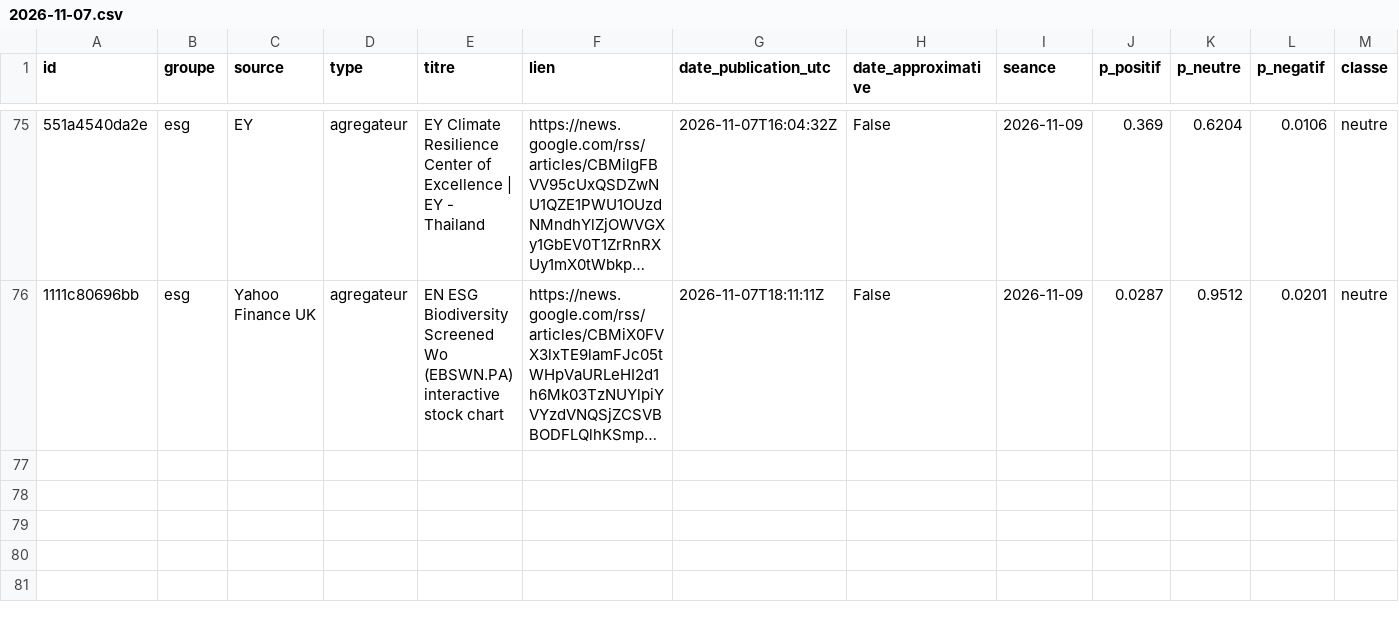
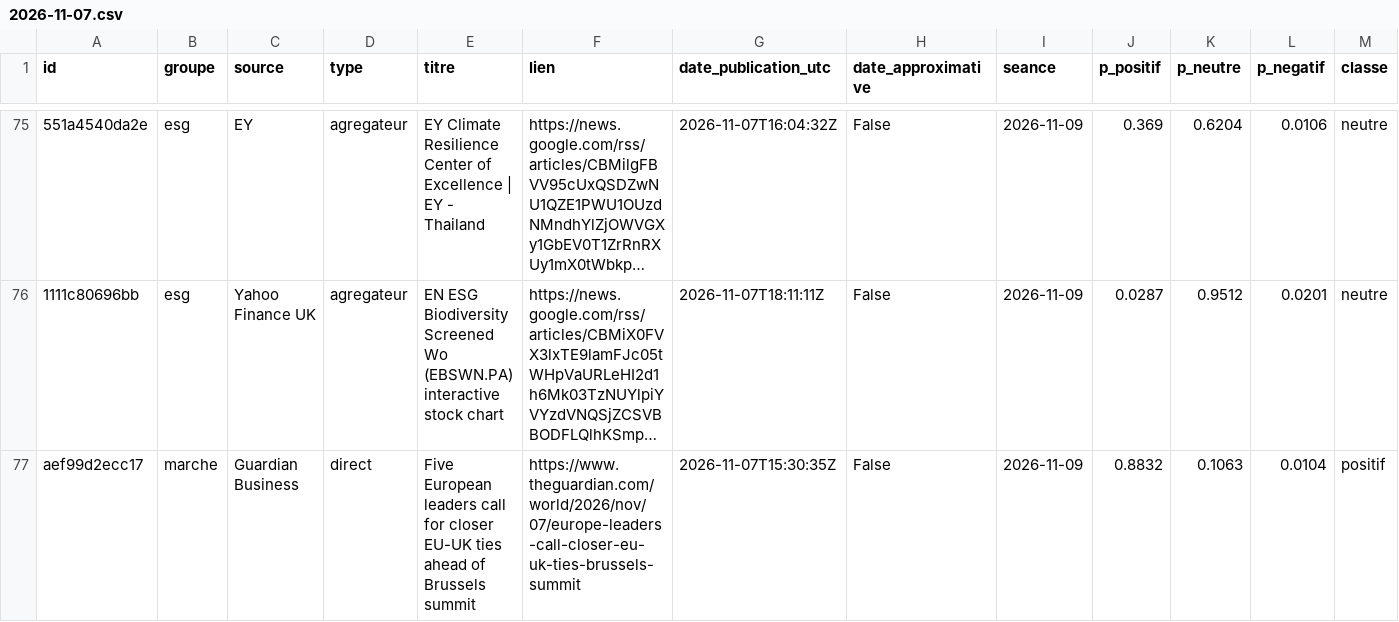
Before and after one commit to Gaaabbb444/contrepoint, a CSV file: data/titres/2026/11/2026-11-07.csv, drawn as a sheet; only a part is shown, gaps mark what is left out; long unchanged cells end in …; rows hold the shown columns only; the diff names each change by its address in the sheet, - before the commit and + after, or states it on an @@ line.

```diff
--- a/data/titres/2026/11/2026-11-07.csv
+++ b/data/titres/2026/11/2026-11-07.csv
+row 77: aef99d2ecc17 | marche | Guardian Business | direct | Five European leaders call for closer EU-UK ties ahead of Brussels summit | https://www.theguardian.com/world/2026/nov/07/europe-leaders-call-closer-eu-uk-ties-brussels-summit | 2026-11-07T15:30:35Z | False | 2026-11-09 | 0.8832 | 0.1063 | 0.0104 | positif
```
Also changed, not shown: data/journal_execution.csv, data/titres/2026/11/2026-11-08.csv.
